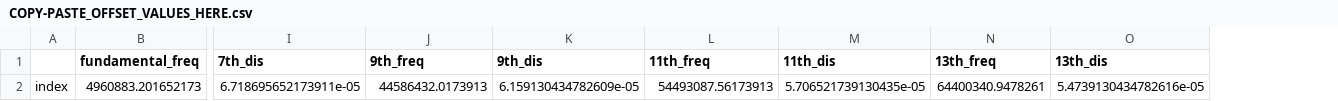
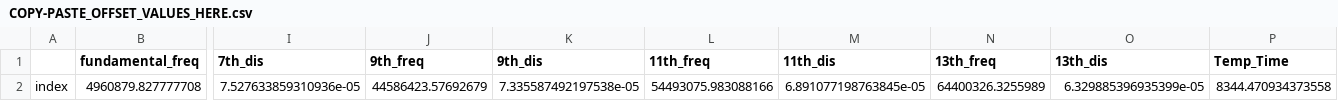
Before and after one commit to b-pardi/pyQCM, a CSV file: offset_data/COPY-PASTE_OFFSET_VALUES_HERE.csv, drawn as a sheet; only a part is shown, gaps mark what is left out; removed rows and columns are numbered as before the commit, all else as after; rows hold the shown columns only; the diff names each change by its address in the sheet, - before the commit and + after, or states it on an @@ line.

```diff
--- a/offset_data/COPY-PASTE_OFFSET_VALUES_HERE.csv
+++ b/offset_data/COPY-PASTE_OFFSET_VALUES_HERE.csv
+column P (Temp_Time), empty
-row 2: index | 4960883.201652173 | 6.718695652173911e-05 | 44586432.0173913 | 6.159130434782609e-05 | 54493087.56173913 | 5.706521739130435e-05 | 64400340.9478261 | 5.4739130434782616e-05
+row 2: index | 4960879.827777708 | 7.527633859310936e-05 | 44586423.57692679 | 7.335587492197538e-05 | 54493075.983088166 | 6.891077198763845e-05 | 64400326.3255989 | 6.329885396935399e-05 | 8344.470934373558
```
Also changed, not shown: 5 other files.
